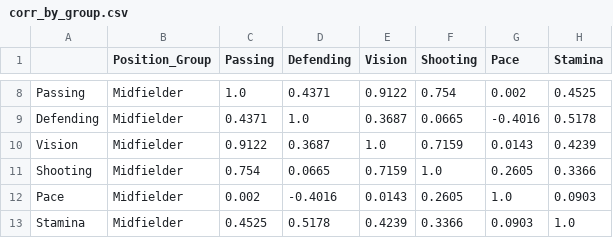
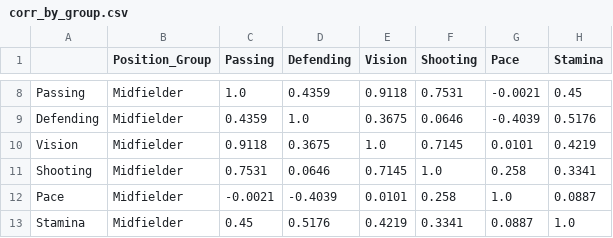
Before and after one commit to GiaThai-mgt/pttknc_detai19, a CSV file: results/corr_by_group.csv, drawn as a sheet; only a part is shown, gaps mark what is left out; the diff covers the shown part only; the diff names each change by its address in the sheet, - before the commit and + after, or states it on an @@ line.

```diff
--- a/results/corr_by_group.csv
+++ b/results/corr_by_group.csv
-D8 (Defending): 0.4371
+D8 (Defending): 0.4359
-E8 (Vision): 0.9122
+E8 (Vision): 0.9118
-F8 (Shooting): 0.754
+F8 (Shooting): 0.7531
-G8 (Pace): 0.002
+G8 (Pace): -0.0021
-H8 (Stamina): 0.4525
+H8 (Stamina): 0.45
-C9 (Passing): 0.4371
+C9 (Passing): 0.4359
-E9 (Vision): 0.3687
+E9 (Vision): 0.3675
-F9 (Shooting): 0.0665
+F9 (Shooting): 0.0646
-G9 (Pace): -0.4016
+G9 (Pace): -0.4039
-H9 (Stamina): 0.5178
+H9 (Stamina): 0.5176
-C10 (Passing): 0.9122
+C10 (Passing): 0.9118
-D10 (Defending): 0.3687
+D10 (Defending): 0.3675
-F10 (Shooting): 0.7159
+F10 (Shooting): 0.7145
-G10 (Pace): 0.0143
+G10 (Pace): 0.0101
-H10 (Stamina): 0.4239
+H10 (Stamina): 0.4219
-C11 (Passing): 0.754
+C11 (Passing): 0.7531
-D11 (Defending): 0.0665
+D11 (Defending): 0.0646
-E11 (Vision): 0.7159
+E11 (Vision): 0.7145
-G11 (Pace): 0.2605
+G11 (Pace): 0.258
-H11 (Stamina): 0.3366
+H11 (Stamina): 0.3341
-C12 (Passing): 0.002
+C12 (Passing): -0.0021
-D12 (Defending): -0.4016
+D12 (Defending): -0.4039
-E12 (Vision): 0.0143
+E12 (Vision): 0.0101
-F12 (Shooting): 0.2605
+F12 (Shooting): 0.258
-H12 (Stamina): 0.0903
+H12 (Stamina): 0.0887
-C13 (Passing): 0.4525
+C13 (Passing): 0.45
-D13 (Defending): 0.5178
+D13 (Defending): 0.5176
-E13 (Vision): 0.4239
+E13 (Vision): 0.4219
-F13 (Shooting): 0.3366
+F13 (Shooting): 0.3341
-G13 (Pace): 0.0903
+G13 (Pace): 0.0887
```
Also changed, not shown: 54 edited cells elsewhere in this file, results/anova_posthoc.csv, results/cleaning_summary.csv, 23 other files.
